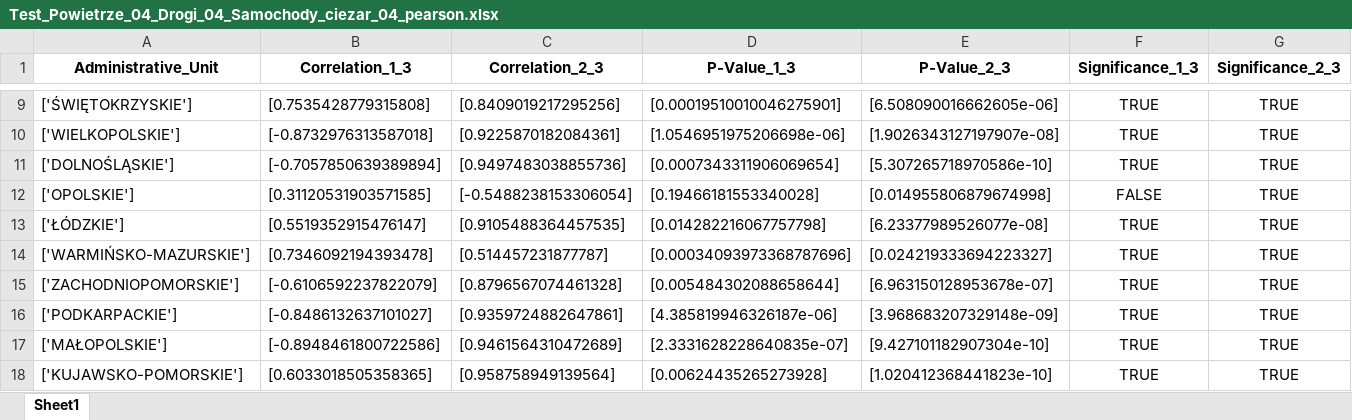
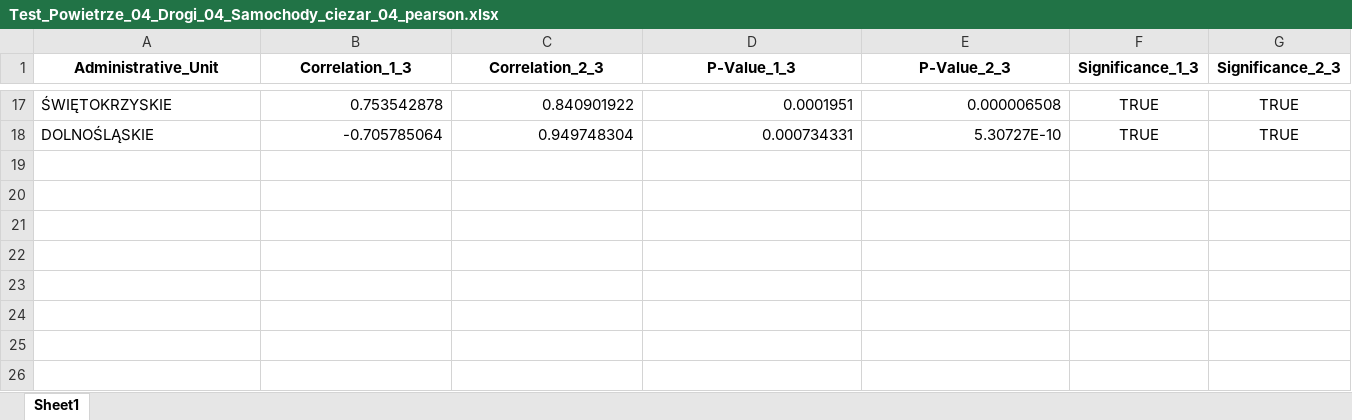
Before and after one commit to Konjix/Eksploracja-danych, an Excel workbook: Results/Test_Powietrze_04_Drogi_04_Samochody_ciezar_04_pearson.xlsx, sheet Sheet1, drawn as a sheet; only a part is shown, gaps mark what is left out; values as stored, in another font and other column widths than the file's, no borders; removed rows and columns are numbered as before the commit, all else as after; the diff covers the shown part only; the diff names each change by its address in the sheet, - before the commit and + after, or states it on an @@ line.

```diff
--- a/Results/Test_Powietrze_04_Drogi_04_Samochody_ciezar_04_pearson.xlsx (sheet Sheet1)
+++ b/Results/Test_Powietrze_04_Drogi_04_Samochody_ciezar_04_pearson.xlsx (sheet Sheet1)
-A17 (Administrative_Unit): ['ŚWIĘTOKRZYSKIE']
+A17 (Administrative_Unit): ŚWIĘTOKRZYSKIE
-B17 (Correlation_1_3): [0.7535428779315808]
+B17 (Correlation_1_3): 0.753542878
-C17 (Correlation_2_3): [0.8409019217295256]
+C17 (Correlation_2_3): 0.840901922
-D17 (P-Value_1_3): [0.00019510010046275901]
+D17 (P-Value_1_3): 0.0001951
-E17 (P-Value_2_3): [6.508090016662605e-06]
+E17 (P-Value_2_3): 0.000006508
-row 10: ['WIELKOPOLSKIE'] | [-0.8732976313587018] | [0.9225870182084361] | [1.0546951975206698e-06] | [1.9026343127197907e-08] | TRUE | TRUE
-A18 (Administrative_Unit): ['DOLNOŚLĄSKIE']
+A18 (Administrative_Unit): DOLNOŚLĄSKIE
-B18 (Correlation_1_3): [-0.7057850639389894]
+B18 (Correlation_1_3): -0.705785064
-C18 (Correlation_2_3): [0.9497483038855736]
+C18 (Correlation_2_3): 0.949748304
-D18 (P-Value_1_3): [0.0007343311906069654]
+D18 (P-Value_1_3): 0.000734331
-E18 (P-Value_2_3): [5.307265718970586e-10]
+E18 (P-Value_2_3): 5.30727E-10
-row 12: ['OPOLSKIE'] | [0.31120531903571585] | [-0.5488238153306054] | [0.19466181553340028] | [0.014955806879674998] | FALSE | TRUE
-row 13: ['ŁÓDZKIE'] | [0.5519352915476147] | [0.9105488364457535] | [0.014282216067757798] | [6.23377989526077e-08] | TRUE | TRUE
-row 14: ['WARMIŃSKO-MAZURSKIE'] | [0.7346092194393478] | [0.514457231877787] | [0.00034093973368787696] | [0.024219333694223327] | TRUE | TRUE
-row 15: ['ZACHODNIOPOMORSKIE'] | [-0.6106592237822079] | [0.8796567074461328] | [0.005484302088658644] | [6.963150128953678e-07] | TRUE | TRUE
-row 16: ['PODKARPACKIE'] | [-0.8486132637101027] | [0.9359724882647861] | [4.385819946326187e-06] | [3.968683207329148e-09] | TRUE | TRUE
-row 17: ['MAŁOPOLSKIE'] | [-0.8948461800722586] | [0.9461564310472689] | [2.3331628228640835e-07] | [9.427101182907304e-10] | TRUE | TRUE
-row 18: ['KUJAWSKO-POMORSKIE'] | [0.6033018505358365] | [0.958758949139564] | [0.00624435265273928] | [1.020412368441823e-10] | TRUE | TRUE
```
Also changed, not shown: 13 added rows, 5 removed rows and 10 edited cells elsewhere in this sheet, Results/Test_Powietrze_04_Drogi_04_Samochody_ciezar_04_kendall.xlsx, Results/Test_Powietrze_04_Drogi_04_Samochody_ciezar_04_spearman.xlsx, 4 other files.
